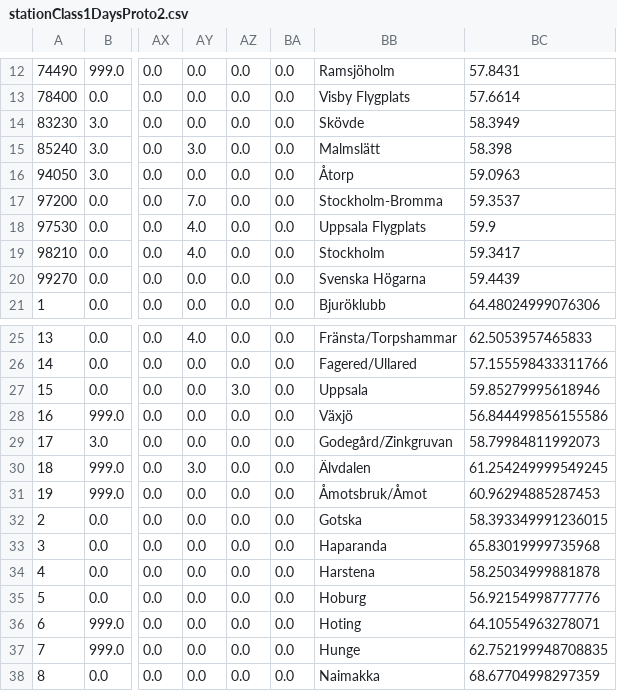
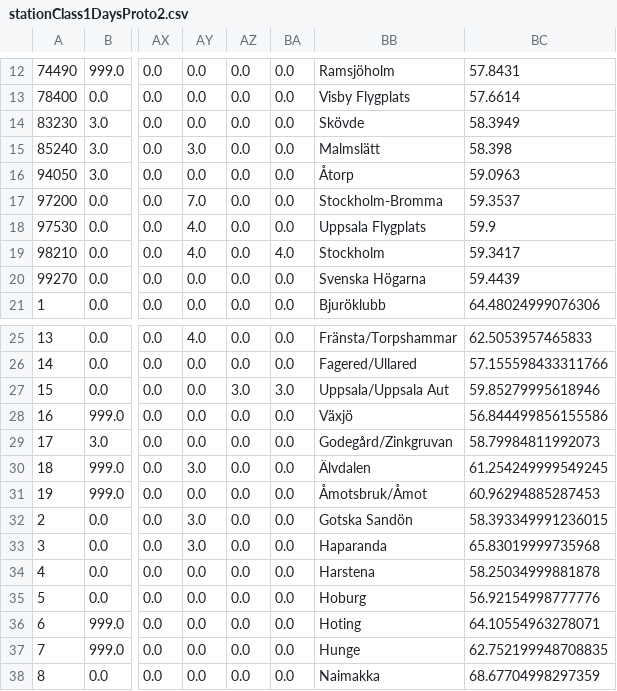
Before and after one commit to kangas93/kangas93.github.io, a CSV file: data/stationClass1DaysProto2.csv, drawn as a sheet; only a part is shown, gaps mark what is left out; the diff names each change by its address in the sheet, - before the commit and + after, or states it on an @@ line.

```diff
--- a/data/stationClass1DaysProto2.csv
+++ b/data/stationClass1DaysProto2.csv
-BA19: 0.0
+BA19: 4.0
-BA27: 0.0
+BA27: 3.0
-BB27: Uppsala
+BB27: Uppsala/Uppsala Aut
-AY32:AY33: 0.0
+AY32:AY33: 3.0
-BB32: Gotska
+BB32: Gotska Sandön
```
Also changed, not shown: data/HeatWaveMeanMedianSum.csv, data/HighTempMeanMedianSum.csv, 16 other files.
